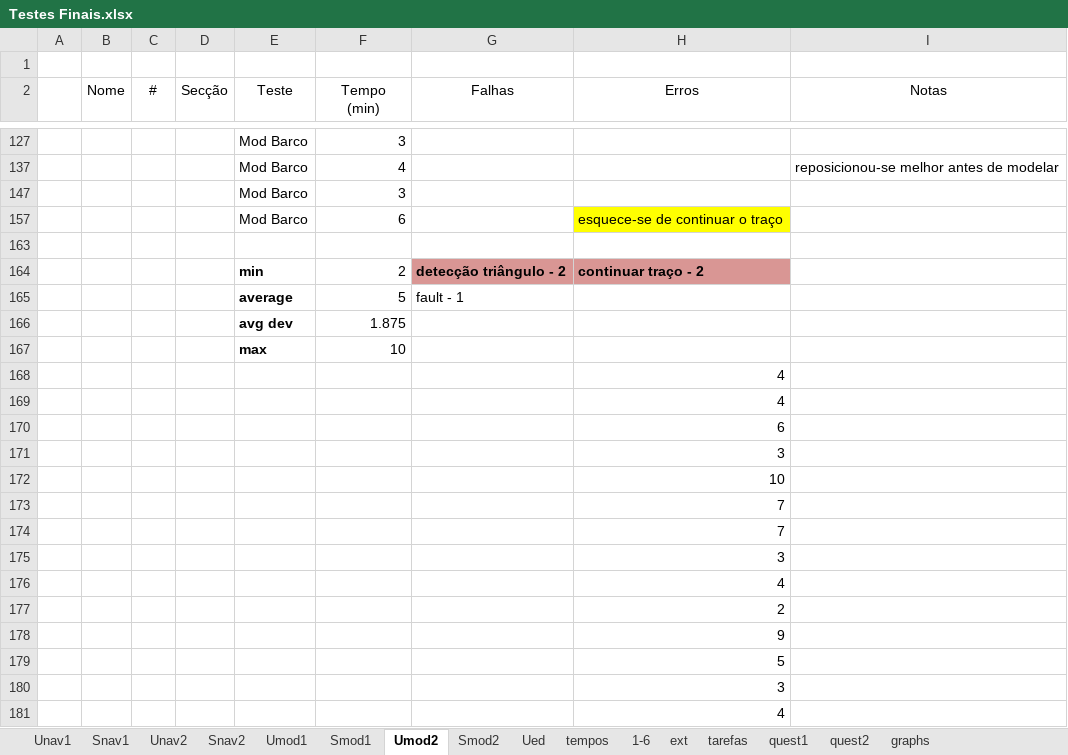
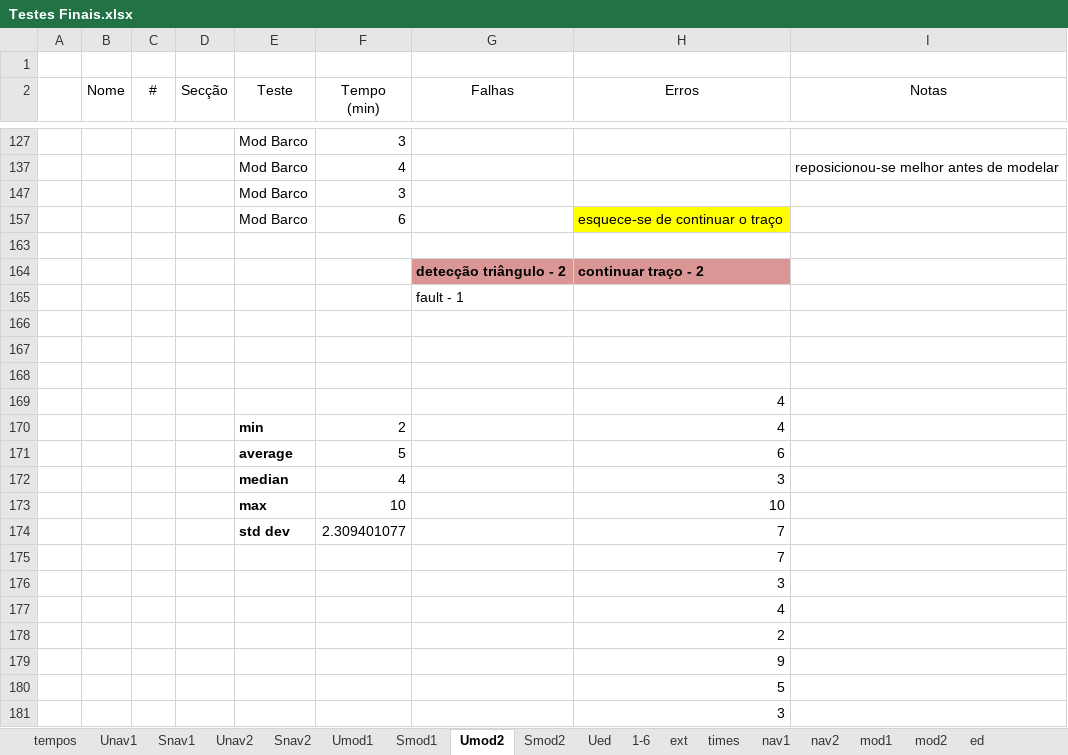
Before and after one commit to JosePedroDias/urban-sketcher, an Excel workbook: finalTests/Testes Finais.xlsx, sheet Umod2, drawn as a sheet; only a part is shown, gaps mark what is left out; the shorter side is filled out with more unchanged rows; values as stored, in another font and other column widths than the file's, no borders; table styles not drawn; removed rows and columns are numbered as before the commit, all else as after; the diff names each change by its address in the sheet, - before the commit and + after, or states it on an @@ line.

```diff
--- a/finalTests/Testes Finais.xlsx (sheet Umod2)
+++ b/finalTests/Testes Finais.xlsx (sheet Umod2)
-sheet tab: graphs
+sheet tab: times
+sheet tab: nav1
+sheet tab: nav2
+sheet tab: mod1
+sheet tab: mod2
+sheet tab: ed
@@ sheet tab order changed: tempos | Unav1 | Snav1 | Unav2 | Snav2 | Umod1 | Smod1 | Umod2 | Smod2 | Ued | 1-6 | ext | times | nav1 | nav2 | mod1 | mod2 | ed @@
-E164 (Teste): min
+E164 (Teste): (empty)
-F164 (Tempo (min)): 2
+F164 (Tempo (min)): (empty)
+row 165:  |  |  |  |  |  | fault - 1
-row 166:  |  |  |  | average | 5 | fault - 1
+row 166: (empty)
-row 167:  |  |  |  | avg dev | 1.875
+row 167: (empty)
-row 168:  |  |  |  | max | 10
+row 168: (empty)
-row 169:  |  |  |  |  |  |  | 4
-row 170:  |  |  |  |  |  |  | 6
-row 171:  |  |  |  |  |  |  | 3
-row 172:  |  |  |  |  |  |  | 10
-row 173:  |  |  |  |  |  |  | 7
+row 170:  |  |  |  | min | 2 |  | 4
+row 171:  |  |  |  | average | 5 |  | 6
+row 172:  |  |  |  | median | 4 |  | 3
+row 173:  |  |  |  | max | 10 |  | 10
+row 174:  |  |  |  | std dev | 2.309401077 |  | 7
```
Also changed, not shown: sheet 1-6, sheet quest1, sheet tarefas, sheet Ued, sheet Unav1, sheet Unav2, 5 more sheets, other sheet tabs, formulas that keep their value, charts or pictures, 16 other files.
